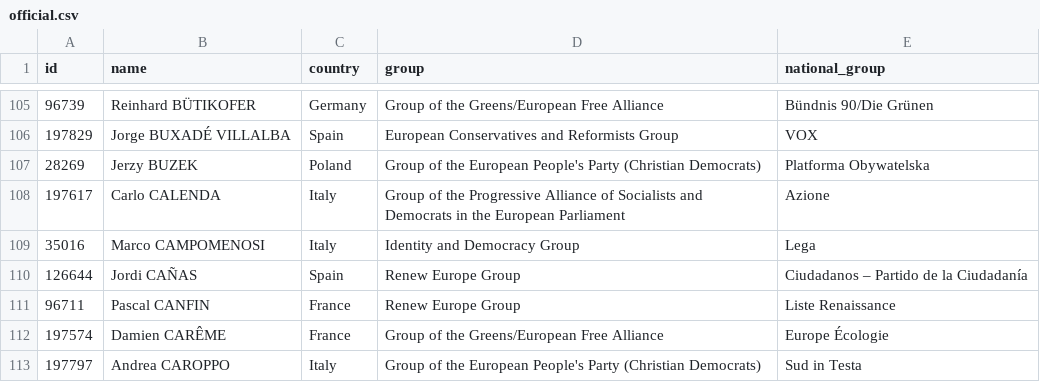
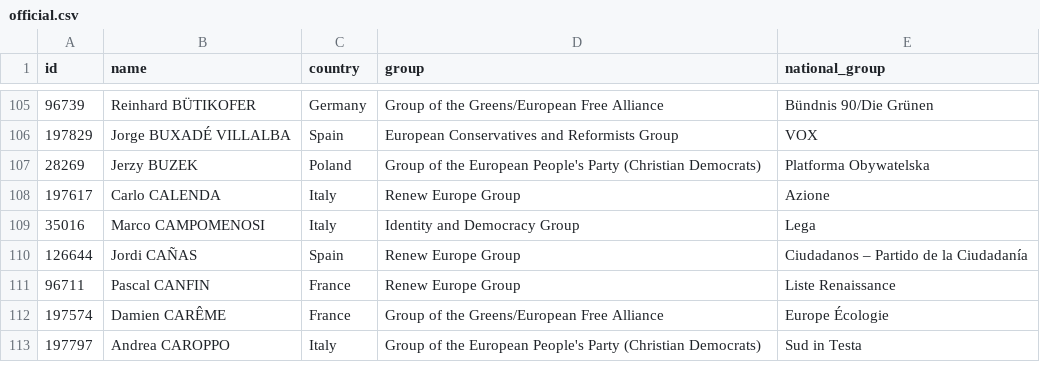
Before and after one commit to every-politician-scrapers/european-parliament, a CSV file: data/official.csv, drawn as a sheet; only a part is shown, gaps mark what is left out.

```diff
--- a/data/official.csv
+++ b/data/official.csv
@@ -107,3 +107,3 @@ id,name,country,group,national_group
 28269,Jerzy BUZEK,Poland,Group of the European People's Party (Christian Democrats),Platforma Obywatelska
-197617,Carlo CALENDA,Italy,Group of the Progressive Alliance of Socialists and Democrats in the European Parliament,Azione
+197617,Carlo CALENDA,Italy,Renew Europe Group,Azione
 35016,Marco CAMPOMENOSI,Italy,Identity and Democracy Group,Lega
```
